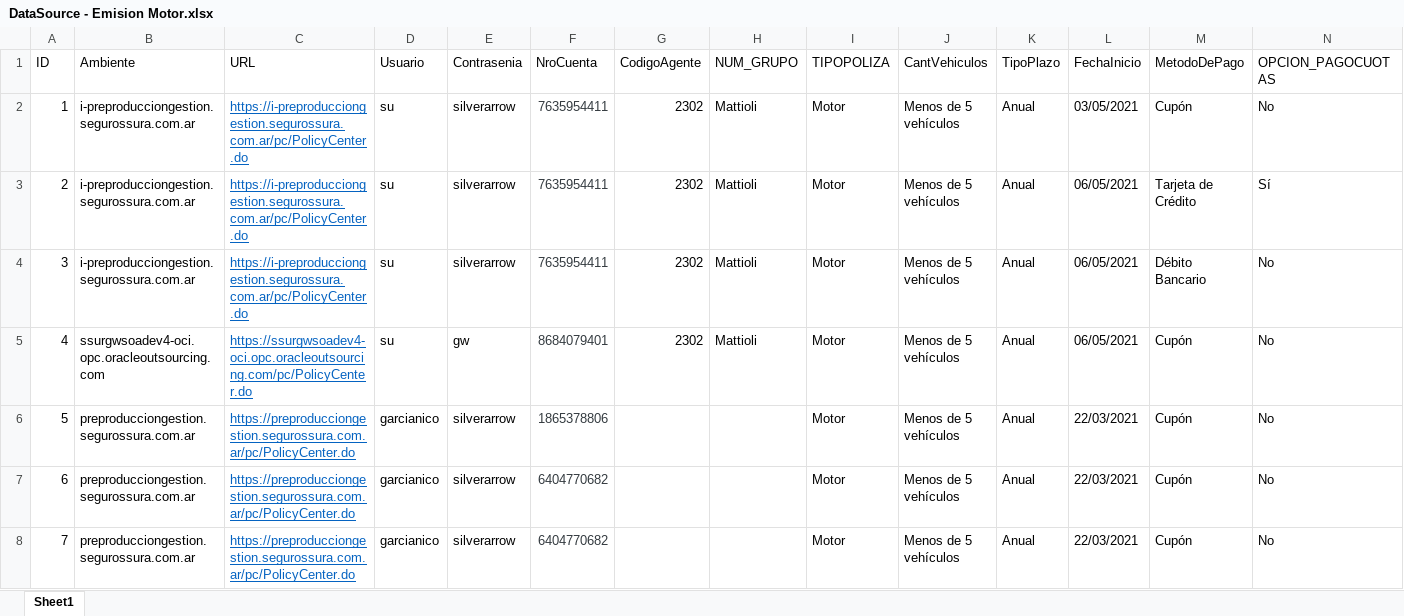
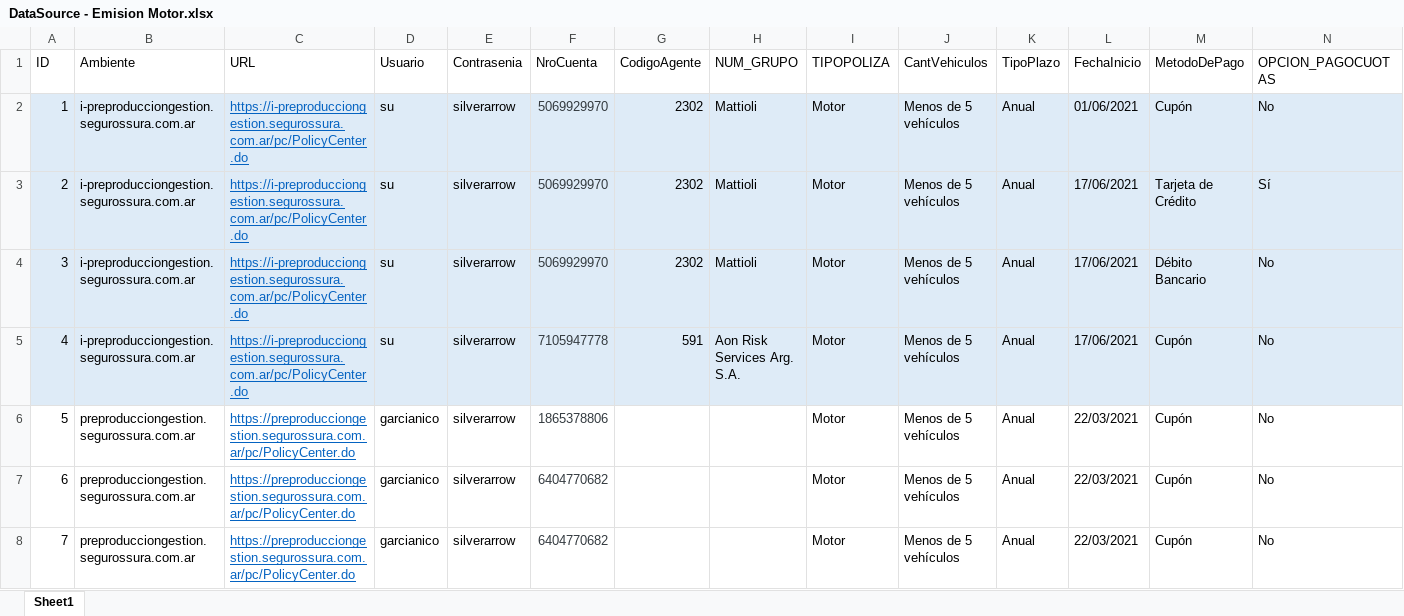
Before and after one commit to suraranorex/sura, an Excel workbook: Sura/DataSource - Emision Motor.xlsx, sheet Sheet1, drawn as a sheet; only a part is shown; values as stored, in another font and other column widths than the file's, no borders; the diff covers the shown part only; the diff names each change by its address in the sheet, - before the commit and + after, or states it on an @@ line.

```diff
--- a/Sura/DataSource - Emision Motor.xlsx (sheet Sheet1)
+++ b/Sura/DataSource - Emision Motor.xlsx (sheet Sheet1)
-A2:N5 fill: none
+A2:N5 fill: #DEEBF7
-F2:F4 (NroCuenta): 7635954411
+F2:F4 (NroCuenta): 5069929970
-L2 (FechaInicio): 03/05/2021
+L2 (FechaInicio): 01/06/2021
-L3:L5 (FechaInicio): 06/05/2021
+L3:L5 (FechaInicio): 17/06/2021
-B5 (Ambiente): ssurgwsoadev4-oci.opc.oracleoutsourcing.com
+B5 (Ambiente): i-preproducciongestion.segurossura.com.ar
-C5 (URL): https://ssurgwsoadev4-oci.opc.oracleoutsourcing.com/pc/PolicyCenter.do
+C5 (URL): https://i-preproducciongestion.segurossura.com.ar/pc/PolicyCenter.do
-E5 (Contrasenia): gw
+E5 (Contrasenia): silverarrow
-F5 (NroCuenta): 8684079401
+F5 (NroCuenta): 7105947778
-G5 (CodigoAgente): 2302
+G5 (CodigoAgente): 591
-H5 (NUM_GRUPO): Mattioli
+H5 (NUM_GRUPO): Aon Risk Services Arg. S.A.
```
Also changed, not shown: cell formats elsewhere in this sheet, Sura/DataSource - Emision AP Enlatada.xlsx, Sura/DataSource - Emision AP No Enlatada.xlsx, 12 other files.
